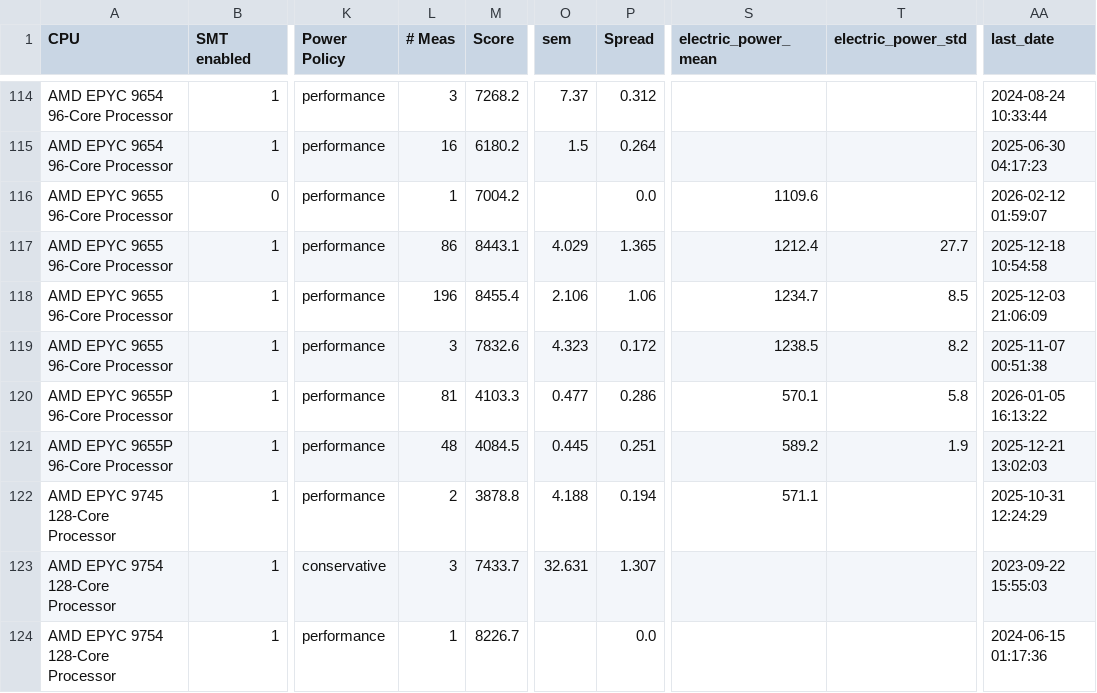
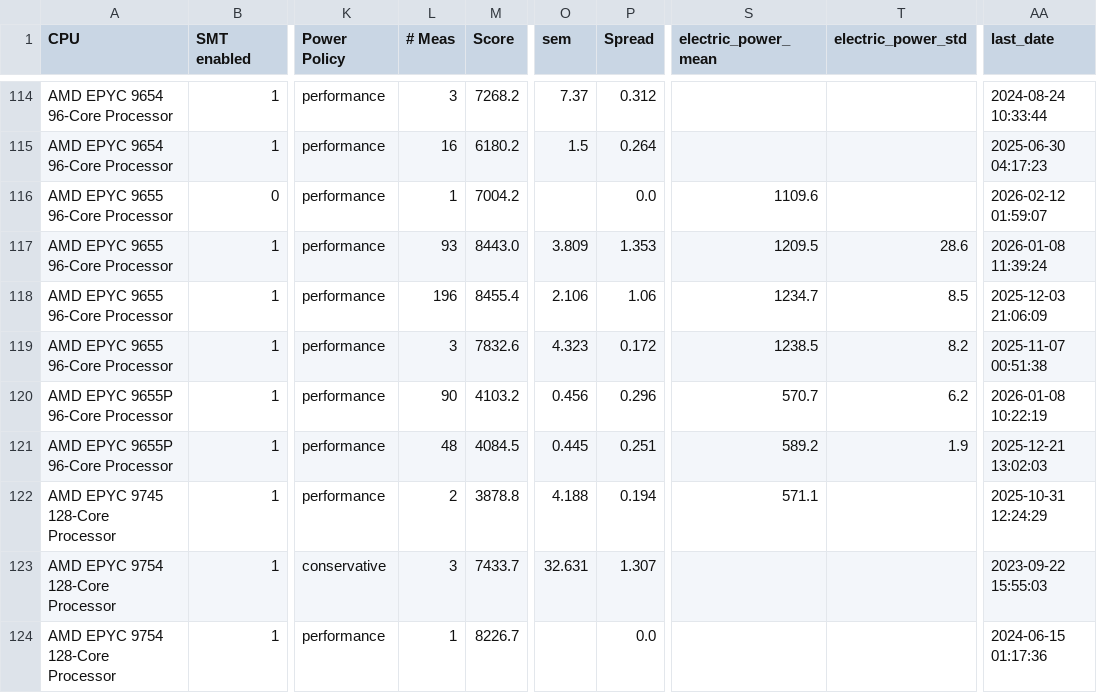
Before and after one commit to HEPiX-Forum/hepix-forum.github.io, a CSV file: _data/HS23scores.csv, drawn as a sheet; only a part is shown, gaps mark what is left out; the diff names each change by its address in the sheet, - before the commit and + after, or states it on an @@ line.

Commit message:
CI job updates HS23 table (https://gitlab.cern.ch/hep-benchmarks/private-tools/-/jobs/71158966)

```diff
--- a/_data/HS23scores.csv
+++ b/_data/HS23scores.csv
-L117 (# Meas): 86
+L117 (# Meas): 93
-M117 (Score): 8443.1
+M117 (Score): 8443.0
-O117 (sem): 4.029
+O117 (sem): 3.809
-P117 (Spread): 1.365
+P117 (Spread): 1.353
-S117 (electric_power_mean): 1212.4
+S117 (electric_power_mean): 1209.5
-T117 (electric_power_std): 27.7
+T117 (electric_power_std): 28.6
-AA117 (last_date): 2025-12-18 10:54:58
+AA117 (last_date): 2026-01-08 11:39:24
-L120 (# Meas): 81
+L120 (# Meas): 90
-M120 (Score): 4103.3
+M120 (Score): 4103.2
-O120 (sem): 0.477
+O120 (sem): 0.456
-P120 (Spread): 0.286
+P120 (Spread): 0.296
-S120 (electric_power_mean): 570.1
+S120 (electric_power_mean): 570.7
-T120 (electric_power_std): 5.8
+T120 (electric_power_std): 6.2
-AA120 (last_date): 2026-01-05 16:13:22
+AA120 (last_date): 2026-01-08 10:22:19
```
